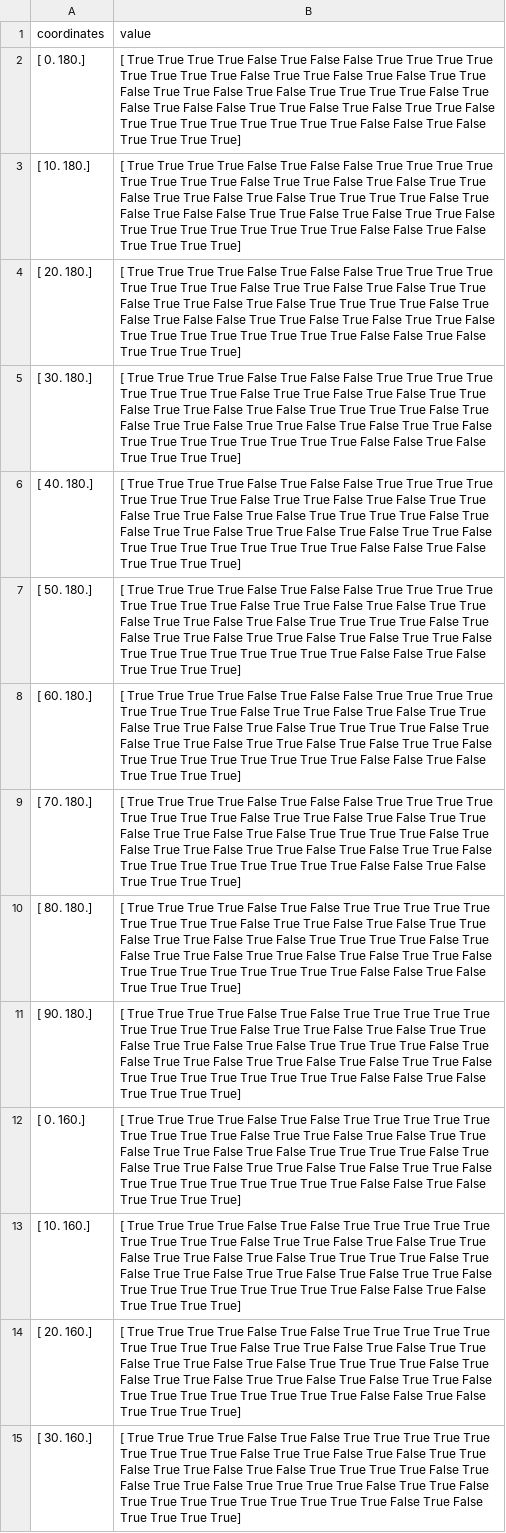
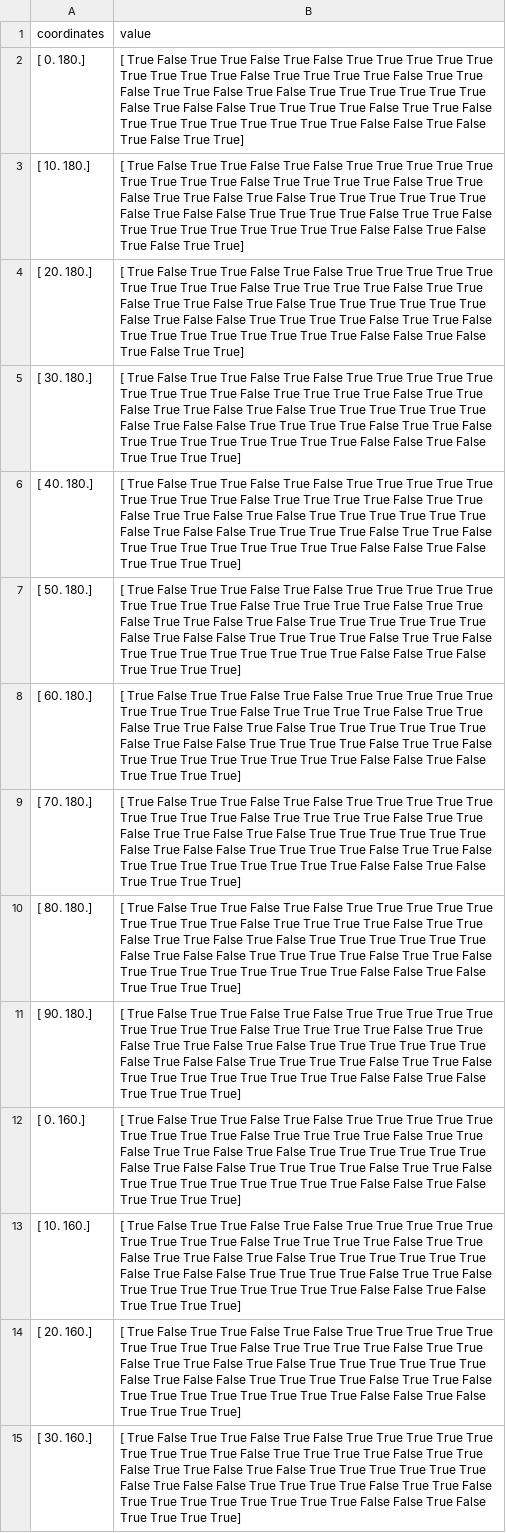
Before and after one commit to Rocketbenne/FEM-Simulation, a CSV file: program_output.csv, drawn as a sheet; only a part is shown; ↵ is a line break in a cell; the diff covers the shown part only; the diff names each change by its address in the sheet, - before the commit and + after, or states it on an @@ line.

```diff
--- a/program_output.csv
+++ b/program_output.csv
-B2:B4 (value): [ True True True True False True False False True True True True ↵ True True True True False True True False True False True True ↵ False True True False True False True True True True False True ↵ False True False False True True False True False True True False ↵ True True True True True True True True False False True False ↵ True True True True]
+B2:B4 (value): [ True False True True False True False True True True True True ↵ True True True True False True True True True False True True ↵ False True True False True False True True True True True True ↵ False True False False True True True True False True True False ↵ True True True True True True True True False False True False ↵ True False True True]
-B5:B9 (value): [ True True True True False True False False True True True True ↵ True True True True False True True False True False True True ↵ False True True False True False True True True True False True ↵ False True True False True True False True False…
+B5:B9 (value): [ True False True True False True False True True True True True ↵ True True True True False True True True True False True True ↵ False True True False True False True True True True True True ↵ False True False False True True True True False…
-B10:B14 (value): [ True True True True False True False True True True True True ↵ True True True True False True True False True False True True ↵ False True True False True False True True True True False True ↵ False True True False True True False True False…
+B10:B14 (value): [ True False True True False True False True True True True True ↵ True True True True False True True True True False True True ↵ False True True False True False True True True True True True ↵ False True False False True True True True False…
-B15 (value): [ True True True True False True False True True True True True ↵ True True True True False True True False True False True True ↵ False True True False True False True True True True False True ↵ False True True False True True True True False True True False ↵ True True True True True True True True True False True…
+B15 (value): [ True False True True False True False True True True True True ↵ True True True True False True True True True False True True ↵ False True True False True False True True True True True True ↵ False True False False True True True True False True True False ↵ True True True True True True True True False False True…
```
Also changed, not shown: 50 edited cells elsewhere in this file, 2 other files.
